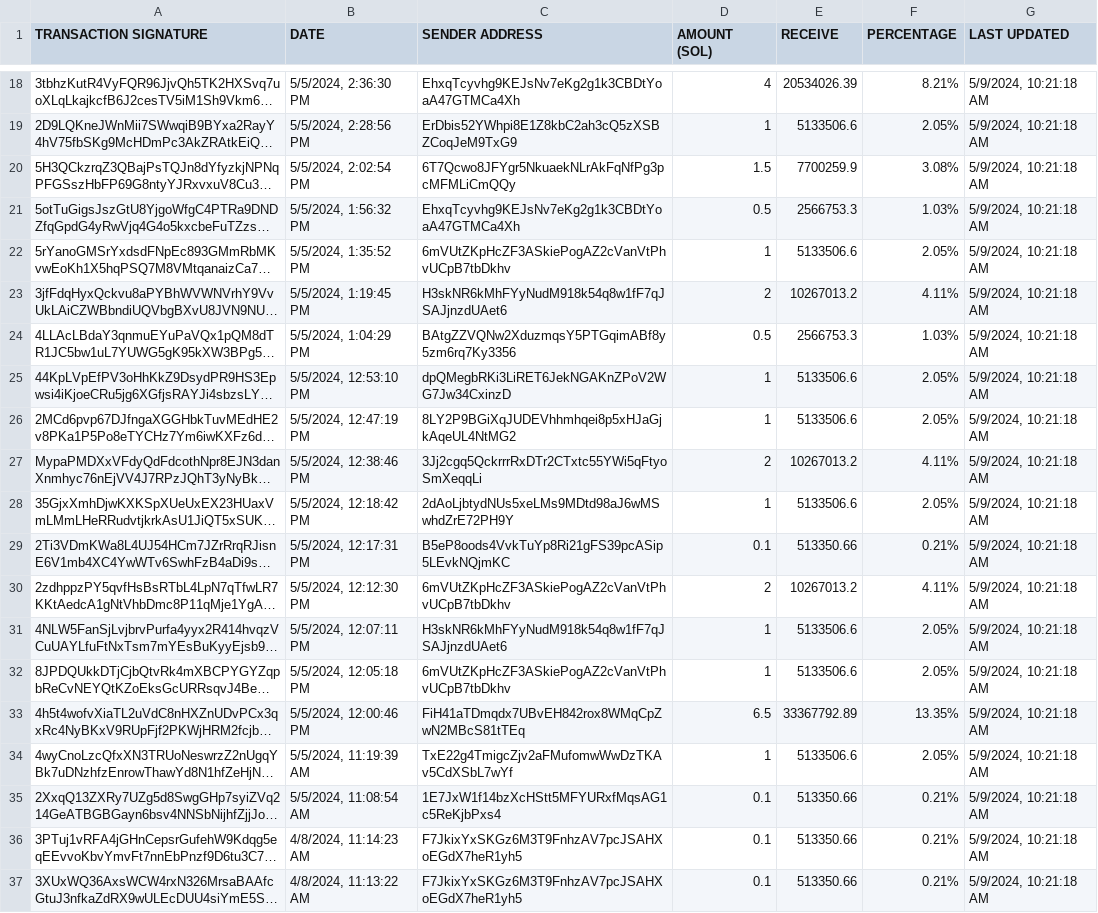
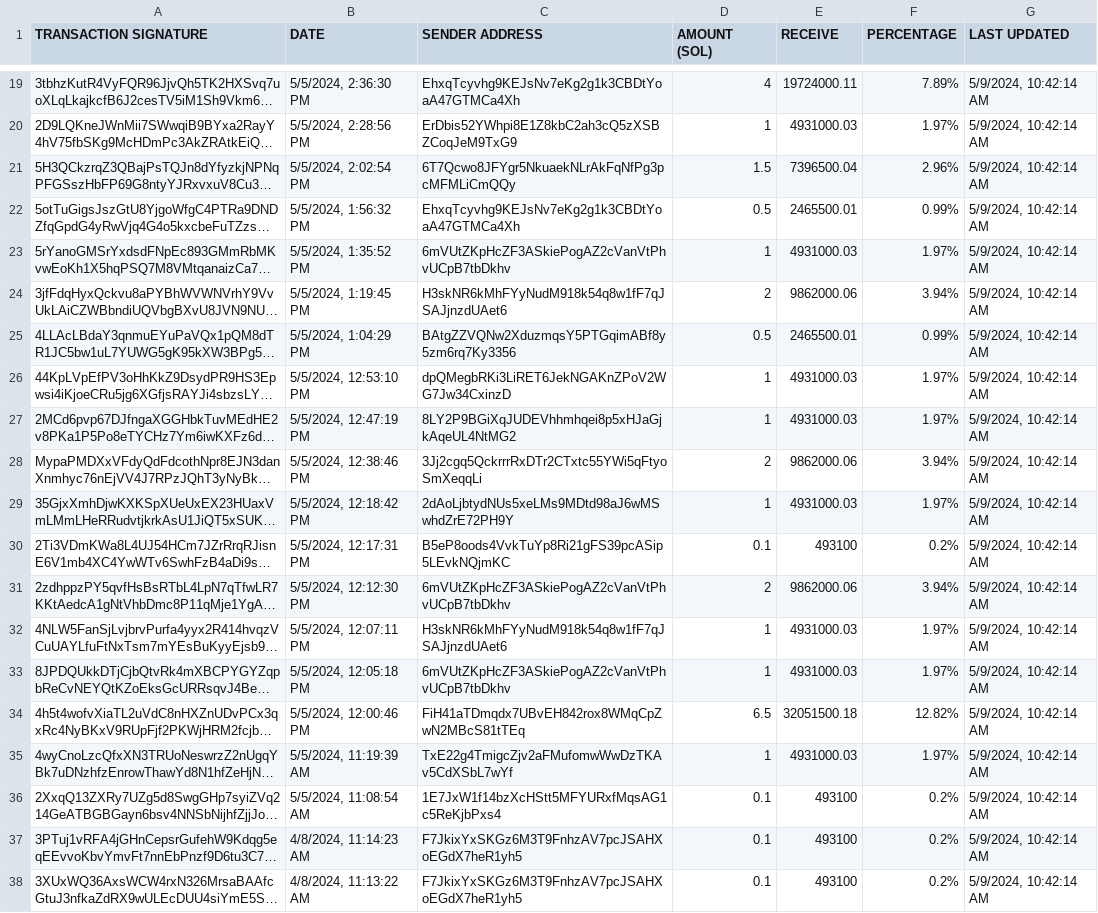
Before and after one commit to brorogans/fmlk, a CSV file: presale.csv, drawn as a sheet; only a part is shown, gaps mark what is left out; long unchanged cells end in …; addresses are those after the commit; the diff covers the shown part only; the diff names each change by its address in the sheet, - before the commit and + after, or states it on an @@ line.

```diff
--- a/presale.csv
+++ b/presale.csv
-E19 (RECEIVE): 20534026.39
+E19 (RECEIVE): 19724000.11
-F19 (PERCENTAGE): 8.21%
+F19 (PERCENTAGE): 7.89%
-G19:G38 (LAST UPDATED): 5/9/2024, 10:21:18 AM
+G19:G38 (LAST UPDATED): 5/9/2024, 10:42:14 AM
-E20 (RECEIVE): 5133506.6
+E20 (RECEIVE): 4931000.03
-F20 (PERCENTAGE): 2.05%
+F20 (PERCENTAGE): 1.97%
-E21 (RECEIVE): 7700259.9
+E21 (RECEIVE): 7396500.04
-F21 (PERCENTAGE): 3.08%
+F21 (PERCENTAGE): 2.96%
-E22 (RECEIVE): 2566753.3
+E22 (RECEIVE): 2465500.01
-F22 (PERCENTAGE): 1.03%
+F22 (PERCENTAGE): 0.99%
-E23 (RECEIVE): 5133506.6
+E23 (RECEIVE): 4931000.03
-F23 (PERCENTAGE): 2.05%
+F23 (PERCENTAGE): 1.97%
-E24 (RECEIVE): 10267013.2
+E24 (RECEIVE): 9862000.06
-F24 (PERCENTAGE): 4.11%
+F24 (PERCENTAGE): 3.94%
-E25 (RECEIVE): 2566753.3
+E25 (RECEIVE): 2465500.01
-F25 (PERCENTAGE): 1.03%
+F25 (PERCENTAGE): 0.99%
-E26:E27 (RECEIVE): 5133506.6
+E26:E27 (RECEIVE): 4931000.03
-F26:F27 (PERCENTAGE): 2.05%
+F26:F27 (PERCENTAGE): 1.97%
-E28 (RECEIVE): 10267013.2
+E28 (RECEIVE): 9862000.06
-F28 (PERCENTAGE): 4.11%
+F28 (PERCENTAGE): 3.94%
-E29 (RECEIVE): 5133506.6
+E29 (RECEIVE): 4931000.03
-F29 (PERCENTAGE): 2.05%
+F29 (PERCENTAGE): 1.97%
-E30 (RECEIVE): 513350.66
+E30 (RECEIVE): 493100
-F30 (PERCENTAGE): 0.21%
+F30 (PERCENTAGE): 0.2%
-E31 (RECEIVE): 10267013.2
+E31 (RECEIVE): 9862000.06
-F31 (PERCENTAGE): 4.11%
+F31 (PERCENTAGE): 3.94%
-E32:E33 (RECEIVE): 5133506.6
+E32:E33 (RECEIVE): 4931000.03
-F32:F33 (PERCENTAGE): 2.05%
+F32:F33 (PERCENTAGE): 1.97%
-E34 (RECEIVE): 33367792.89
+E34 (RECEIVE): 32051500.18
-F34 (PERCENTAGE): 13.35%
+F34 (PERCENTAGE): 12.82%
-E35 (RECEIVE): 5133506.6
+E35 (RECEIVE): 4931000.03
-F35 (PERCENTAGE): 2.05%
+F35 (PERCENTAGE): 1.97%
-E36:E38 (RECEIVE): 513350.66
+E36:E38 (RECEIVE): 493100
-F36:F38 (PERCENTAGE): 0.21%
+F36:F38 (PERCENTAGE): 0.2%
```
Also changed, not shown: 1 added row and 48 edited cells elsewhere in this file.
